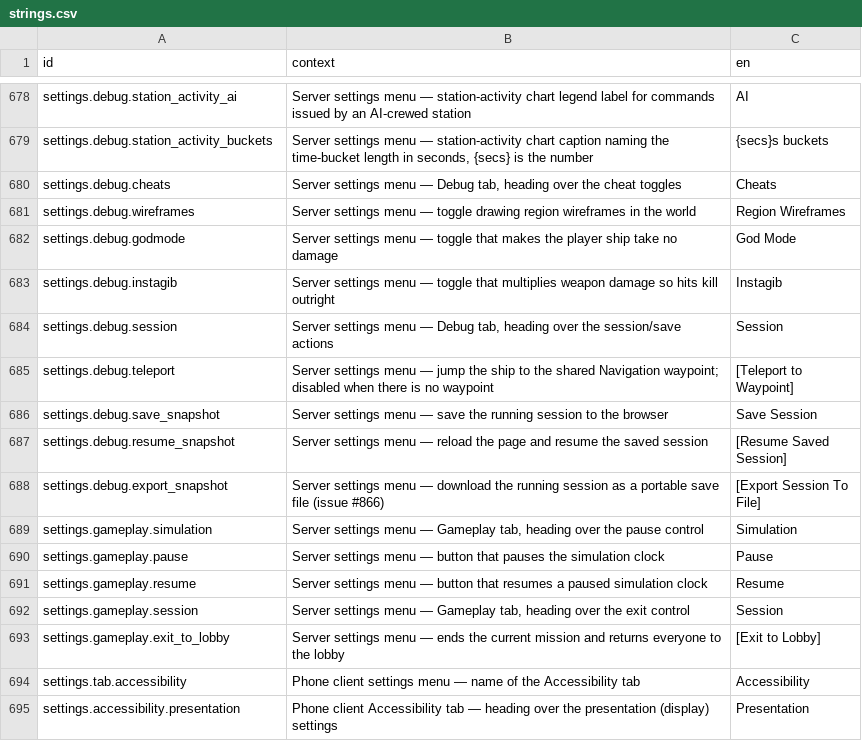
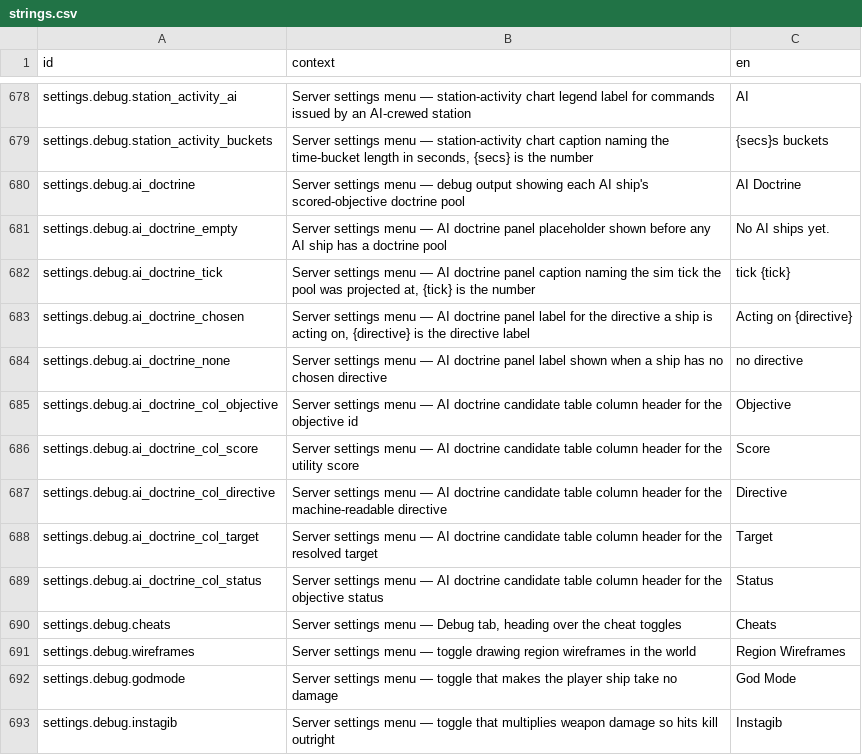
Before and after one commit to jkeywo/project-phoenix-v2, a CSV file: assets/strings/strings.csv, drawn as a sheet; only a part is shown, gaps mark what is left out; the shorter side is filled out with more unchanged rows; the diff names each change by its address in the sheet, - before the commit and + after, or states it on an @@ line.

```diff
--- a/assets/strings/strings.csv
+++ b/assets/strings/strings.csv
+row 680: settings.debug.ai_doctrine | Server settings menu — debug output showing each AI ship's scored-objective doctrine pool | AI Doctrine
+row 681: settings.debug.ai_doctrine_empty | Server settings menu — AI doctrine panel placeholder shown before any AI ship has a doctrine pool | No AI ships yet.
+row 682: settings.debug.ai_doctrine_tick | Server settings menu — AI doctrine panel caption naming the sim tick the pool was projected at, {tick} is the number | tick {tick}
+row 683: settings.debug.ai_doctrine_chosen | Server settings menu — AI doctrine panel label for the directive a ship is acting on, {directive} is the directive label | Acting on {directive}
+row 684: settings.debug.ai_doctrine_none | Server settings menu — AI doctrine panel label shown when a ship has no chosen directive | no directive
+row 685: settings.debug.ai_doctrine_col_objective | Server settings menu — AI doctrine candidate table column header for the objective id | Objective
+row 686: settings.debug.ai_doctrine_col_score | Server settings menu — AI doctrine candidate table column header for the utility score | Score
+row 687: settings.debug.ai_doctrine_col_directive | Server settings menu — AI doctrine candidate table column header for the machine-readable directive | Directive
+row 688: settings.debug.ai_doctrine_col_target | Server settings menu — AI doctrine candidate table column header for the resolved target | Target
+row 689: settings.debug.ai_doctrine_col_status | Server settings menu — AI doctrine candidate table column header for the objective status | Status
```
Also changed, not shown: 14 other files.
